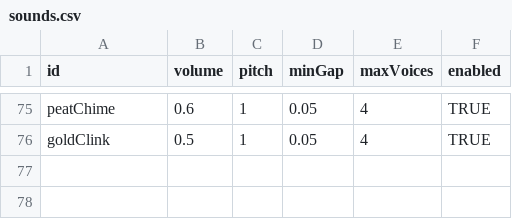
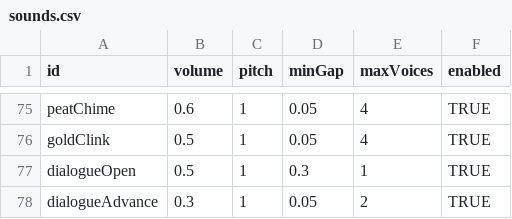
Before and after one commit to EsterMosevitzkyLis/Broceliande, a CSV file: data/sounds.csv, drawn as a sheet; only a part is shown, gaps mark what is left out; the diff names each change by its address in the sheet, - before the commit and + after, or states it on an @@ line.

```diff
--- a/data/sounds.csv
+++ b/data/sounds.csv
+row 77: dialogueOpen | 0.5 | 1 | 0.3 | 1 | TRUE
+row 78: dialogueAdvance | 0.3 | 1 | 0.05 | 2 | TRUE
```
Also changed, not shown: data/globals.csv, 27 other files.
